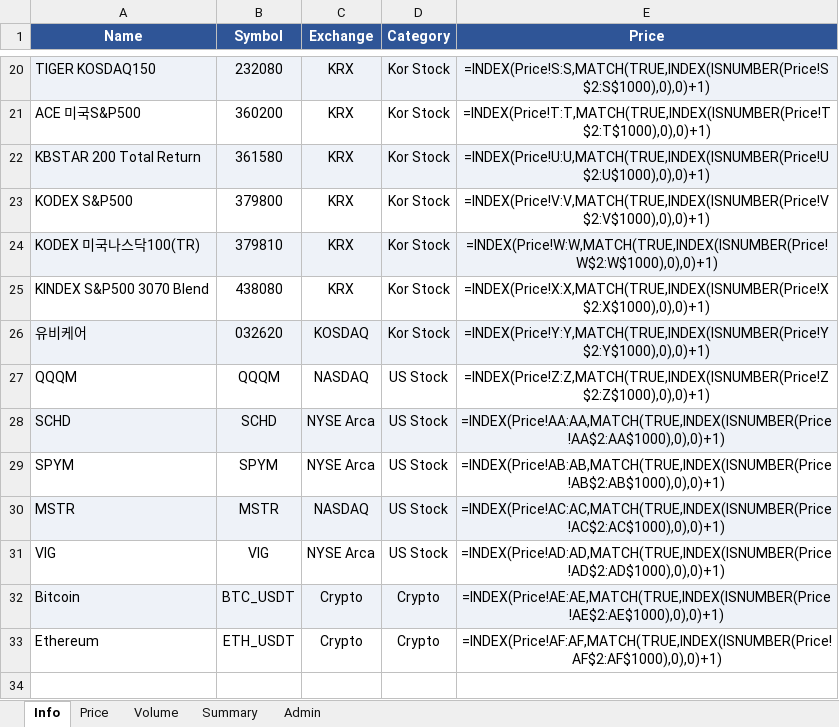
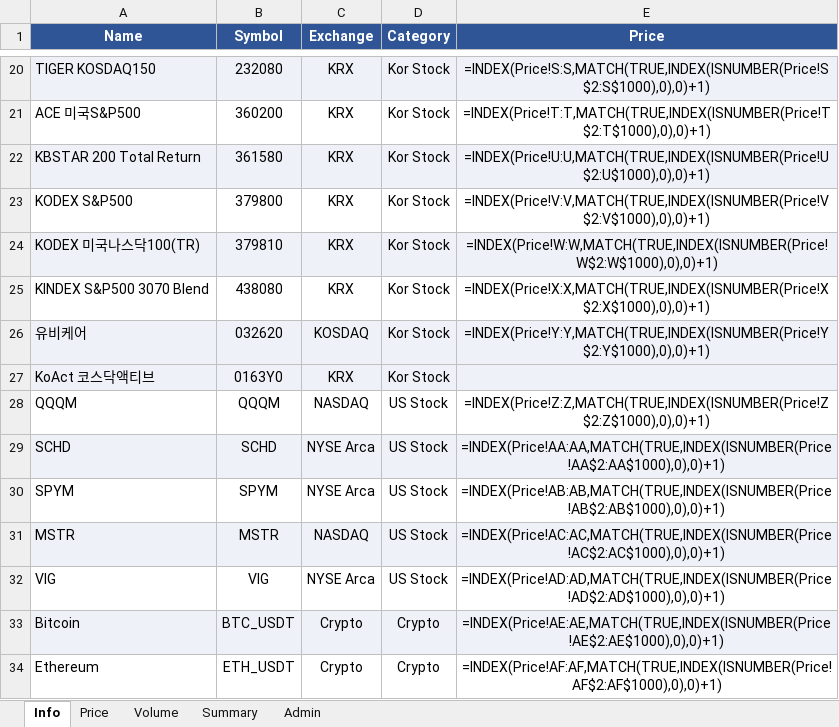
Before and after one commit to jtkimpr/finance-watch, an Excel workbook: data/watchlist.xlsx, sheet Info, drawn as a sheet; only a part is shown, gaps mark what is left out; values as stored, in another font and other column widths than the file's, no borders; formulas without a stored value are shown as written; the diff names each change by its address in the sheet, - before the commit and + after, or states it on an @@ line.

```diff
--- a/data/watchlist.xlsx (sheet Info)
+++ b/data/watchlist.xlsx (sheet Info)
+row 27: KoAct 코스닥액티브 | 0163Y0 | KRX | Kor Stock
```
Also changed, not shown: sheet Volume, sheet Price, 2 other files.
